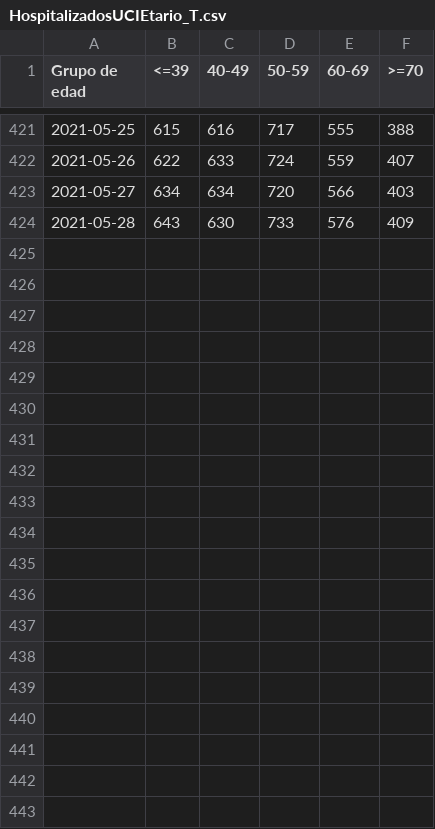
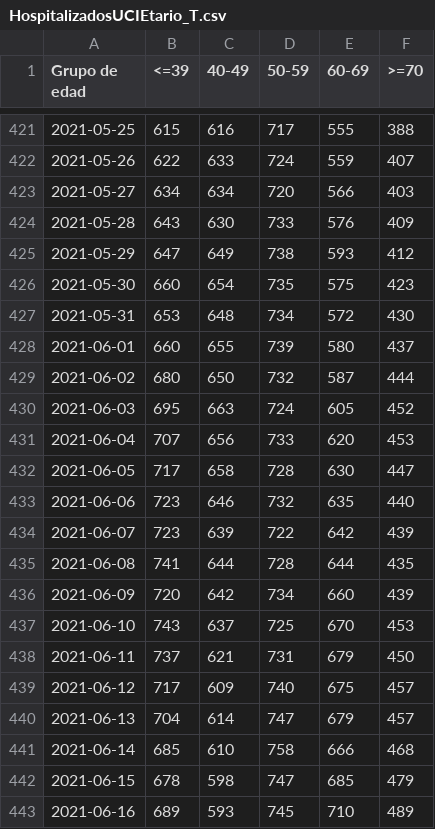
Before and after one commit to jignaciocastro8/covid-data, a CSV file: HospitalizadosUCIEtario_T.csv, drawn as a sheet; only a part is shown, gaps mark what is left out; the diff names each change by its address in the sheet, - before the commit and + after, or states it on an @@ line.

```diff
--- a/HospitalizadosUCIEtario_T.csv
+++ b/HospitalizadosUCIEtario_T.csv
+row 425: 2021-05-29 | 647 | 649 | 738 | 593 | 412
+row 426: 2021-05-30 | 660 | 654 | 735 | 575 | 423
+row 427: 2021-05-31 | 653 | 648 | 734 | 572 | 430
+row 428: 2021-06-01 | 660 | 655 | 739 | 580 | 437
+row 429: 2021-06-02 | 680 | 650 | 732 | 587 | 444
+row 430: 2021-06-03 | 695 | 663 | 724 | 605 | 452
+row 431: 2021-06-04 | 707 | 656 | 733 | 620 | 453
+row 432: 2021-06-05 | 717 | 658 | 728 | 630 | 447
+row 433: 2021-06-06 | 723 | 646 | 732 | 635 | 440
+row 434: 2021-06-07 | 723 | 639 | 722 | 642 | 439
+row 435: 2021-06-08 | 741 | 644 | 728 | 644 | 435
+row 436: 2021-06-09 | 720 | 642 | 734 | 660 | 439
+row 437: 2021-06-10 | 743 | 637 | 725 | 670 | 453
+row 438: 2021-06-11 | 737 | 621 | 731 | 679 | 450
+row 439: 2021-06-12 | 717 | 609 | 740 | 675 | 457
+row 440: 2021-06-13 | 704 | 614 | 747 | 679 | 457
+row 441: 2021-06-14 | 685 | 610 | 758 | 666 | 468
+row 442: 2021-06-15 | 678 | 598 | 747 | 685 | 479
+row 443: 2021-06-16 | 689 | 593 | 745 | 710 | 489
```
Also changed, not shown: FallecidosEtario_T.csv, TotalesNacionales.csv, 1 other file.
